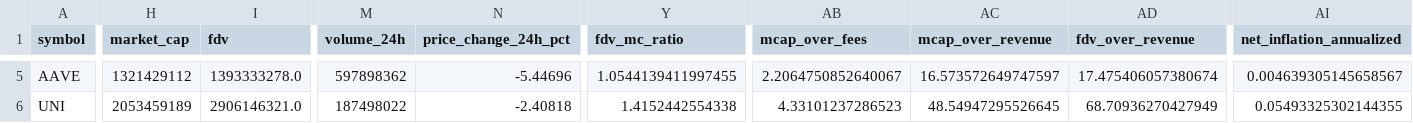
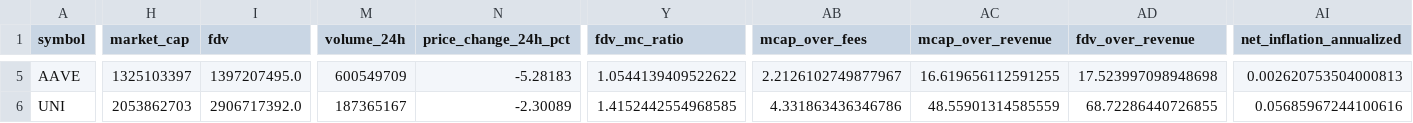
Before and after one commit to JustinRyukiRogers/valuation-exercise, a CSV file: data/metrics/peer_table.csv, drawn as a sheet; only a part is shown, gaps mark what is left out; the diff covers the shown part only; the diff names each change by its address in the sheet, - before the commit and + after, or states it on an @@ line.

```diff
--- a/data/metrics/peer_table.csv
+++ b/data/metrics/peer_table.csv
-H5 (market_cap): 1321429112
+H5 (market_cap): 1325103397
-I5 (fdv): 1393333278.0
+I5 (fdv): 1397207495.0
-M5 (volume_24h): 597898362
+M5 (volume_24h): 600549709
-N5 (price_change_24h_pct): -5.44696
+N5 (price_change_24h_pct): -5.28183
-Y5 (fdv_mc_ratio): 1.0544139411997455
+Y5 (fdv_mc_ratio): 1.0544139409522622
-AB5 (mcap_over_fees): 2.2064750852640067
+AB5 (mcap_over_fees): 2.2126102749877967
-AC5 (mcap_over_revenue): 16.573572649747597
+AC5 (mcap_over_revenue): 16.619656112591255
-AD5 (fdv_over_revenue): 17.475406057380674
+AD5 (fdv_over_revenue): 17.523997098948698
-AI5 (net_inflation_annualized): 0.004639305145658567
+AI5 (net_inflation_annualized): 0.002620753504000813
-H6 (market_cap): 2053459189
+H6 (market_cap): 2053862703
-I6 (fdv): 2906146321.0
+I6 (fdv): 2906717392.0
-M6 (volume_24h): 187498022
+M6 (volume_24h): 187365167
-N6 (price_change_24h_pct): -2.40818
+N6 (price_change_24h_pct): -2.30089
-Y6 (fdv_mc_ratio): 1.4152442554338
+Y6 (fdv_mc_ratio): 1.4152442554968585
-AB6 (mcap_over_fees): 4.33101237286523
+AB6 (mcap_over_fees): 4.331863436346786
-AC6 (mcap_over_revenue): 48.54947295526645
+AC6 (mcap_over_revenue): 48.55901314585559
-AD6 (fdv_over_revenue): 68.70936270427949
+AD6 (fdv_over_revenue): 68.72286440726855
-AI6 (net_inflation_annualized): 0.05493325302144355
+AI6 (net_inflation_annualized): 0.05685967244100616
```
Also changed, not shown: 69 edited cells elsewhere in this file, data/metrics/forward_supply_curve.csv, data/metrics/peer_table_with_dormancy.csv, 25 other files.
